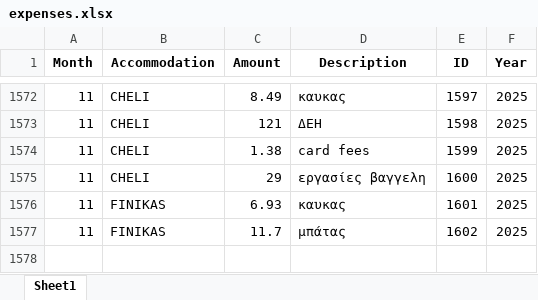
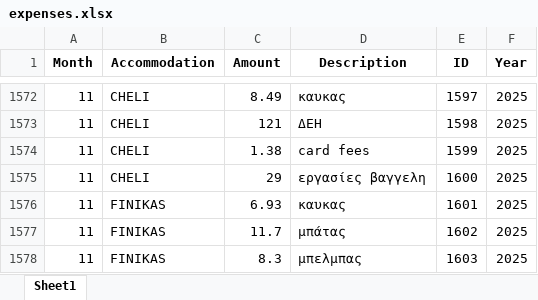
Before and after one commit to tasoszaf/AIRSTAY, an Excel workbook: expenses.xlsx, sheet Sheet1, drawn as a sheet; only a part is shown, gaps mark what is left out; values as stored, in another font and other column widths than the file's, no borders; the diff names each change by its address in the sheet, - before the commit and + after, or states it on an @@ line.

Commit message:
Update expenses.xlsx from Streamlit (2025-12-04)

```diff
--- a/expenses.xlsx (sheet Sheet1)
+++ b/expenses.xlsx (sheet Sheet1)
+row 1578: 11 | FINIKAS | 8.3 | μπελμπας | 1603 | 2025
```
